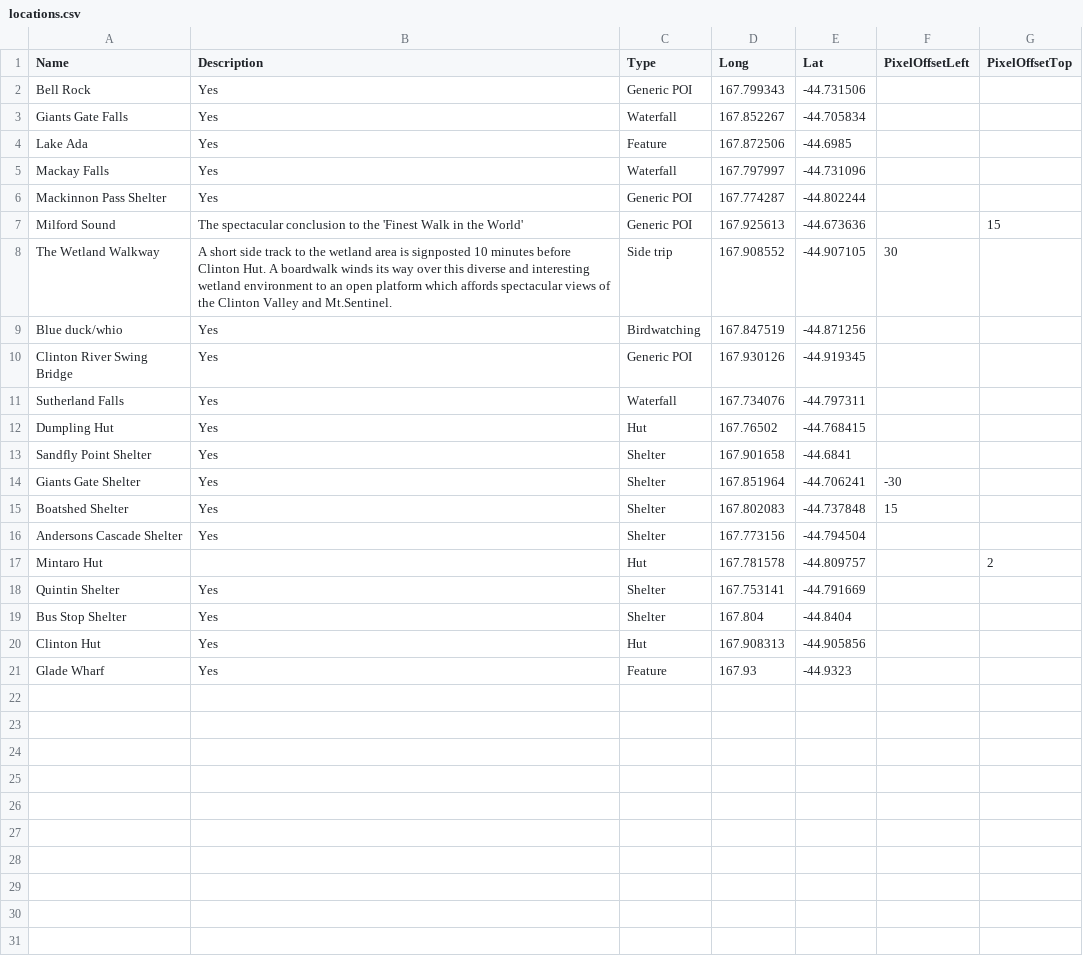
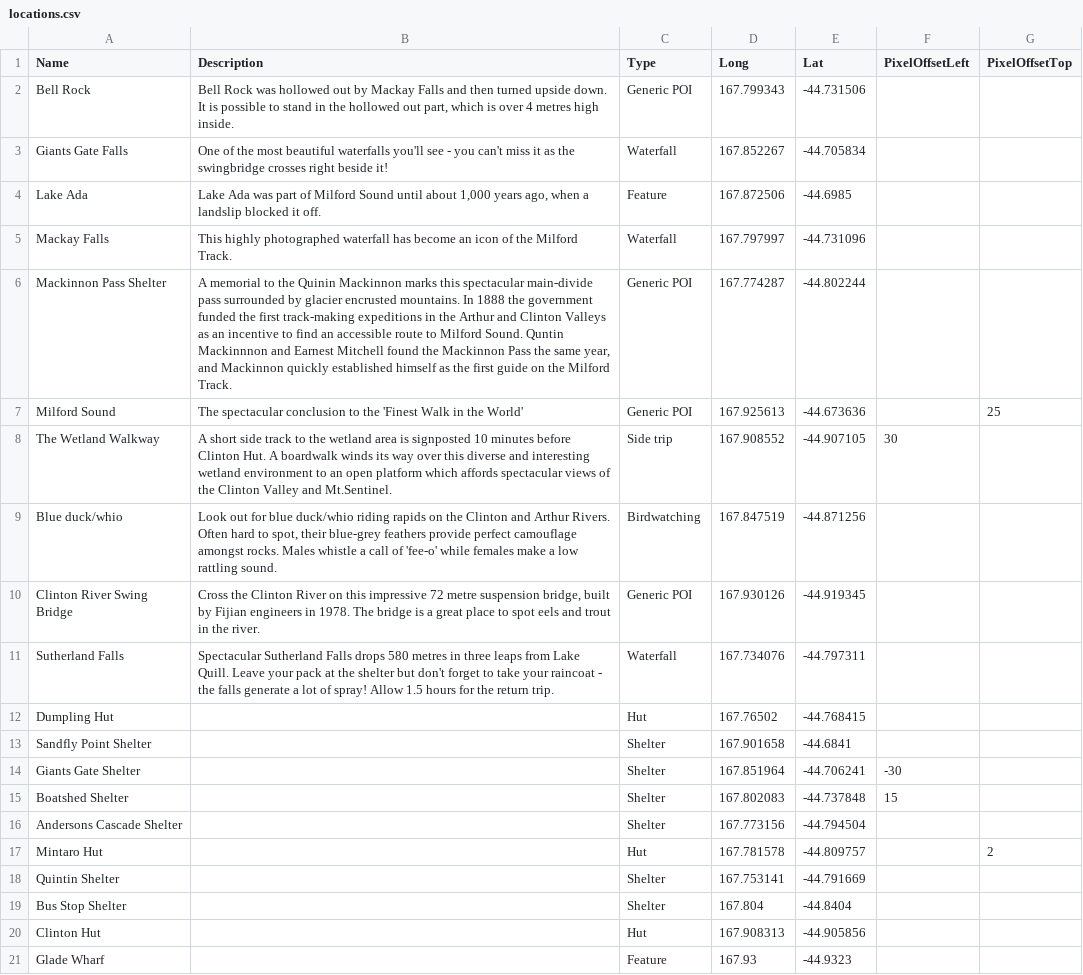
Before and after one commit to mtysoe/greatwalks-builder, a CSV file: walks/Milford Track/locations.csv, drawn as a sheet.

```diff
--- a/walks/Milford Track/locations.csv
+++ b/walks/Milford Track/locations.csv
@@ -1,21 +1,21 @@
 Name,Description,Type,Long,Lat,PixelOffsetLeft,PixelOffsetTop
-"Bell Rock","Yes","Generic POI","167.799343","-44.731506"," "," "
-"Giants Gate Falls","Yes","Waterfall","167.852267","-44.705834"," "," "
-"Lake Ada","Yes","Feature","167.872506","-44.6985"," "," "
-"Mackay Falls","Yes","Waterfall","167.797997","-44.731096"," "," "
-"Mackinnon Pass Shelter","Yes","Generic POI","167.774287","-44.802244"," "," "
-"Milford Sound","The spectacular conclusion to the 'Finest Walk in the World'","Generic POI","167.925613","-44.673636"," ","15"
+"Bell Rock","Bell Rock was hollowed out by Mackay Falls and then turned upside down. It is possible to stand in the hollowed out part, which is over 4 metres high inside.","Generic POI","167.799343","-44.731506"," "," "
+"Giants Gate Falls","One of the most beautiful waterfalls you'll see - you can't miss it as the swingbridge crosses right beside it!","Waterfall","167.852267","-44.705834"," "," "
+"Lake Ada","Lake Ada was part of Milford Sound until about 1,000 years ago, when a landslip blocked it off.","Feature","167.872506","-44.6985"," "," "
+"Mackay Falls","This highly photographed waterfall has become an icon of the Milford Track.","Waterfall","167.797997","-44.731096"," "," "
+"Mackinnon Pass Shelter","A memorial to the Quinin Mackinnon marks this spectacular main-divide pass surrounded by glacier encrusted mountains.  In 1888 the government funded the first track-making expeditions in the Arthur and Clinton Valleys as an incentive to find an accessible route to Milford Sound. Quntin Mackinnnon and Earnest Mitchell found the Mackinnon Pass the same year, and Mackinnon quickly established himself as the first guide on the Milford Track. ","Generic POI","167.774287","-44.802244"," "," "
+"Milford Sound","The spectacular conclusion to the 'Finest Walk in the World'","Generic POI","167.925613","-44.673636"," ","25"
 "The Wetland Walkway","A short side track to the wetland area is signposted 10 minutes before Clinton Hut. A boardwalk winds its way over this diverse and interesting wetland environment to an open platform which affords spectacular views of the Clinton Valley and Mt.Sentinel.","Side trip","167.908552","-44.907105","30"," "
-"Blue duck/whio","Yes","Birdwatching","167.847519","-44.871256"," "," "
-"Clinton River Swing Bridge","Yes","Generic POI","167.930126","-44.919345"," "," "
-"Sutherland Falls","Yes","Waterfall","167.734076","-44.797311"," "," "
-"Dumpling Hut","Yes","Hut","167.76502","-44.768415"," "," "
-"Sandfly Point Shelter","Yes","Shelter","167.901658","-44.6841"," "," "
-"Giants Gate Shelter","Yes","Shelter","167.851964","-44.706241","-30"," "
-"Boatshed Shelter","Yes","Shelter","167.802083","-44.737848","15"," "
-"Andersons Cascade Shelter","Yes","Shelter","167.773156","-44.794504"," "," "
+"Blue duck/whio","Look out for blue duck/whio riding rapids on the Clinton and Arthur Rivers. Often hard to spot, their blue-grey feathers provide perfect camouflage amongst rocks. Males whistle a call of 'fee-o' while females make a low rattling sound.","Birdwatching","167.847519","-44.871256"," "," "
+"Clinton River Swing Bridge","Cross the Clinton River on this impressive 72 metre suspension bridge, built by Fijian engineers in 1978. The bridge is a great place to spot eels and trout in the river.","Generic POI","167.930126","-44.919345"," "," "
+"Sutherland Falls","Spectacular Sutherland Falls drops 580 metres in three leaps from Lake Quill. Leave your pack at the shelter but don't forget to take your raincoat - the falls generate a lot of spray! Allow 1.5 hours for the return trip.","Waterfall","167.734076","-44.797311"," "," "
+"Dumpling Hut"," ","Hut","167.76502","-44.768415"," "," "
+"Sandfly Point Shelter"," ","Shelter","167.901658","-44.6841"," "," "
+"Giants Gate Shelter","","Shelter","167.851964","-44.706241","-30"," "
+"Boatshed Shelter","","Shelter","167.802083","-44.737848","15"," "
+"Andersons Cascade Shelter"," ","Shelter","167.773156","-44.794504"," "," "
 "Mintaro Hut"," ","Hut","167.781578","-44.809757"," ","2"
-"Quintin Shelter","Yes","Shelter","167.753141","-44.791669"," "," "
-"Bus Stop Shelter","Yes","Shelter","167.804","-44.8404"," "," "
-"Clinton Hut","Yes","Hut","167.908313","-44.905856"," "," "
-"Glade Wharf","Yes","Feature","167.93","-44.9323"," "," "
+"Quintin Shelter"," ","Shelter","167.753141","-44.791669"," "," "
+"Bus Stop Shelter"," ","Shelter","167.804","-44.8404"," "," "
+"Clinton Hut"," ","Hut","167.908313","-44.905856"," "," "
+"Glade Wharf"," ","Feature","167.93","-44.9323"," "," "
```
Also changed, not shown: walks/Kepler Track/locations.csv, walks/Lake Waikaremoana/locations.csv, 12 other files.
